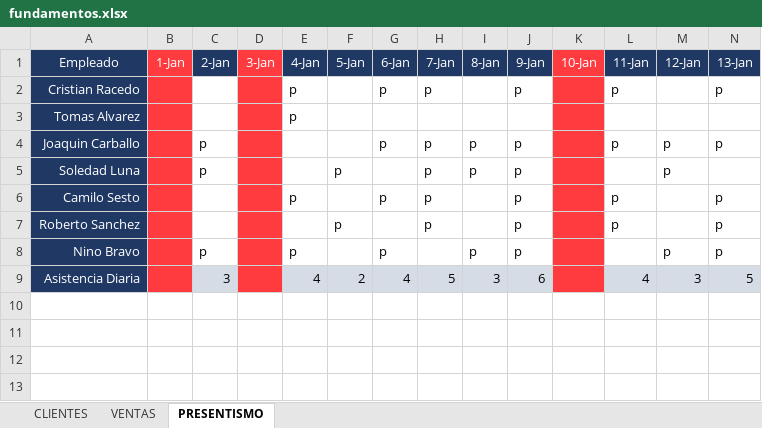
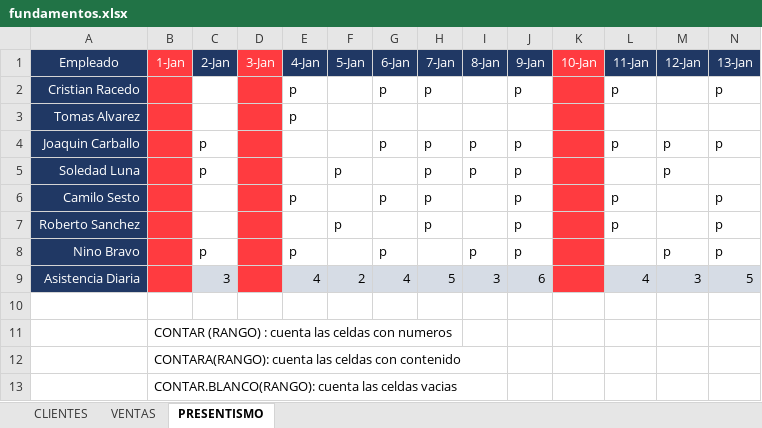
Before and after one commit to C215714N/EducacionIT, an Excel workbook: fundamentos.xlsx, sheet PRESENTISMO, drawn as a sheet; only a part is shown; values as stored, in another font and other column widths than the file's, no borders; rows hold the shown columns only; the diff names each change by its address in the sheet, - before the commit and + after, or states it on an @@ line.

Commit message:
funcion CONTAR/A/BLANCO

```diff
--- a/fundamentos.xlsx (sheet PRESENTISMO)
+++ b/fundamentos.xlsx (sheet PRESENTISMO)
+row 10: (empty)
+row 11:  | CONTAR (RANGO) : cuenta las celdas con numeros
+row 12:  | CONTARA(RANGO): cuenta las celdas con contenido
+row 13:  | CONTAR.BLANCO(RANGO): cuenta las celdas vacias
```
